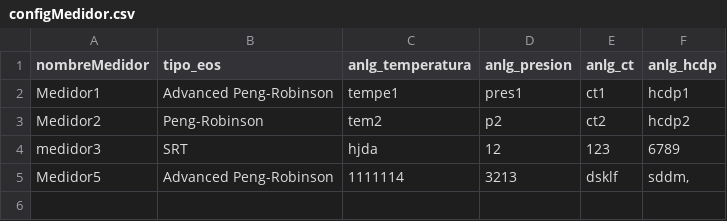
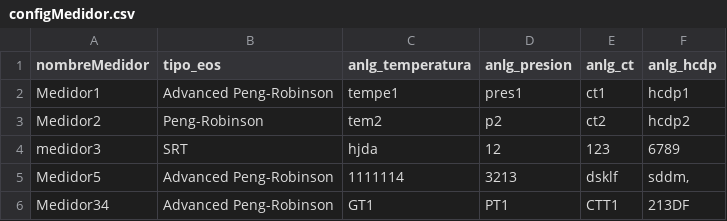
Before and after one commit to Efrainq07/HCDP, a CSV file: Data/configMedidor.csv, drawn as a sheet.

Commit message:
Pruebas

```diff
--- a/Data/configMedidor.csv
+++ b/Data/configMedidor.csv
@@ -5 +5,2 @@ medidor3,SRT,hjda,12,123,6789
 Medidor5,Advanced Peng-Robinson,1111114,3213,dsklf,"sddm,"
+Medidor34,Advanced Peng-Robinson,GT1,PT1,CTT1,213DF
```
